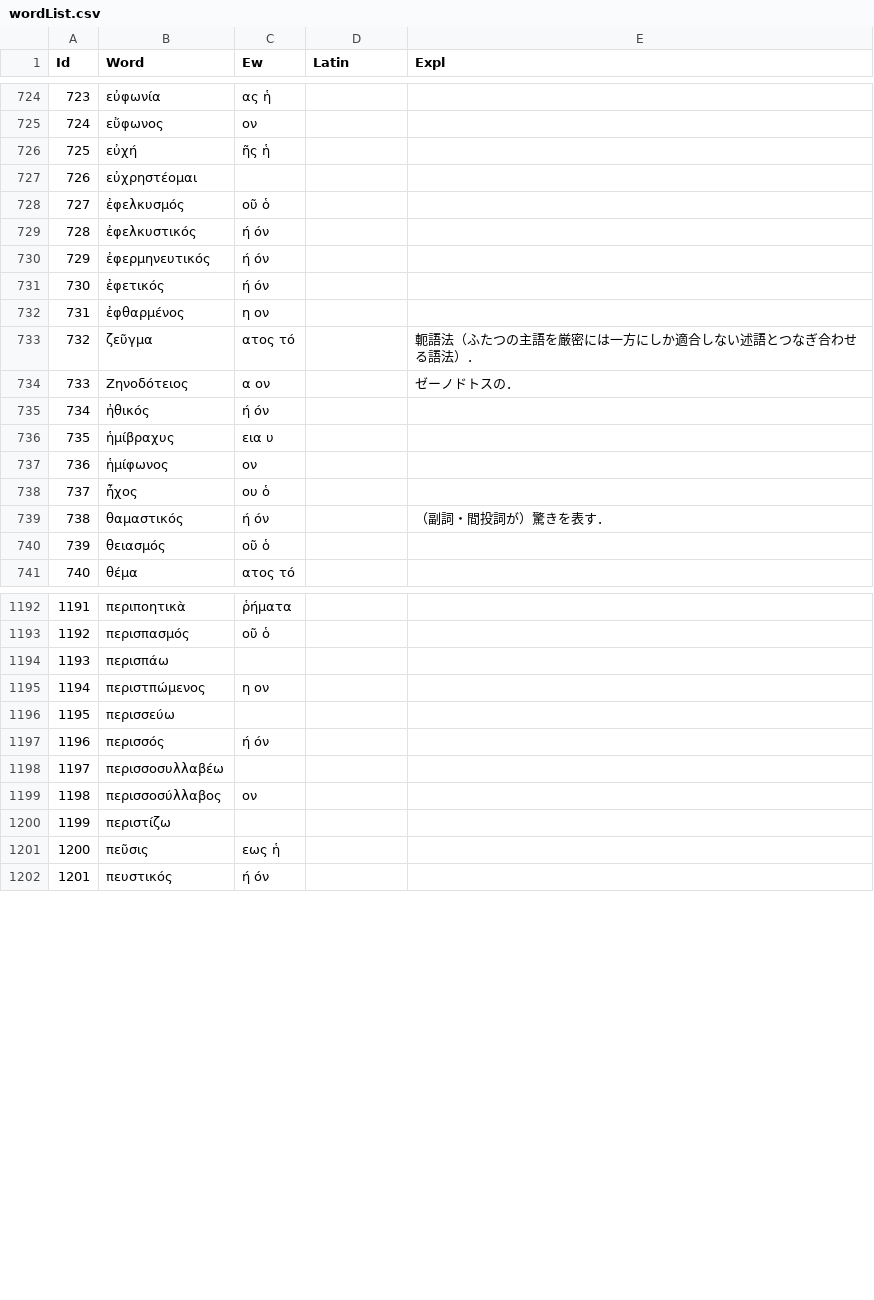
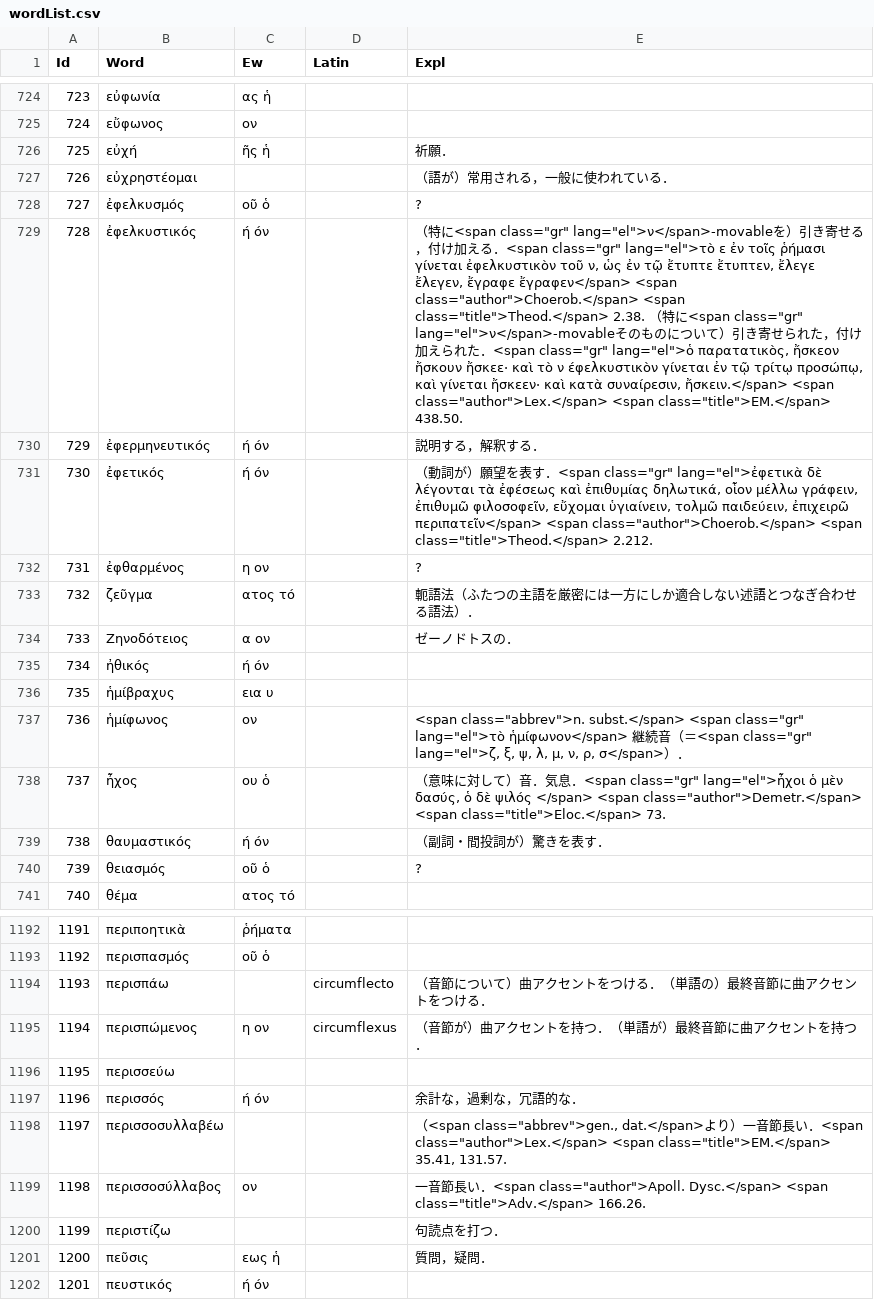
Before and after one commit to ncrt035/lexiconGrammaticum, a CSV file: wordList.csv, drawn as a sheet; only a part is shown, gaps mark what is left out; the diff covers the shown part only; the diff names each change by its address in the sheet, - before the commit and + after, or states it on an @@ line.

Commit message:
Add explanations

```diff
--- a/wordList.csv
+++ b/wordList.csv
-E726 (Expl): (empty)
+E726 (Expl): 祈願．
-E727 (Expl): (empty)
+E727 (Expl): （語が）常用される，一般に使われている．
-E728 (Expl): (empty)
+E728 (Expl): ?
-E729 (Expl): (empty)
+E729 (Expl): （特に<span class="gr" lang="el">ν</span>-movableを）引き寄せる，付け加える．<span class="gr" lang="el">τὸ ε ἐν τοῖς ῥήμασι γίνεται ἐφελκυστικὸν τοῦ ν, ὡς ἐν τῷ ἔτυπτε ἔτυπτεν, ἔλεγε ἔλεγεν, ἔγραφε ἔγραφεν</span> <span class="author">Choerob.</span> <span class="title">Theod.</span> 2.38. （特に<span class="gr" lang="el">ν</span>-movableそのものについて）引き寄せられた，付け加えられた．<span class="gr" lang="el">ὁ παρατατικὸς, ἤσκεον ἤσκουν ἤσκεε· καὶ τὸ ν έφελκυστικὸν γίνεται ἐν τῷ τρίτῳ προσώπῳ, καὶ γίνεται ἤσκεεν· καὶ κατὰ συναίρεσιν, ἤσκειν.</span> <span class="author">Lex.</span> <span class="title">EM.</span> 438.50.
-E730 (Expl): (empty)
+E730 (Expl): 説明する，解釈する．
-E731 (Expl): (empty)
+E731 (Expl): （動詞が）願望を表す．<span class="gr" lang="el">ἐφετικὰ δὲ λέγονται τὰ ἐφέσεως καὶ ἐπιθυμίας δηλωτικά, οἷον μέλλω γράφειν, ἐπιθυμῶ φιλοσοφεῖν, εὔχομαι ὑγιαίνειν, τολμῶ παιδεύειν, ἐπιχειρῶ περιπατεῖν</span> <span class="author">Choerob.</span> <span class="title">Theod.</span> 2.212.
-E732 (Expl): (empty)
+E732 (Expl): ?
-E737 (Expl): (empty)
+E737 (Expl): <span class="abbrev">n. subst.</span> <span class="gr" lang="el">τὸ ἡμίφωνον</span> 継続音（＝<span class="gr" lang="el">ζ, ξ, ψ, λ, μ, ν, ρ, σ</span>）．
-E738 (Expl): (empty)
+E738 (Expl): （意味に対して）音．気息．<span class="gr" lang="el">ἦχοι ὁ μὲν δασύς, ὁ δὲ ψιλός </span> <span class="author">Demetr.</span> <span class="title">Eloc.</span> 73.
-B739 (Word): θαμαστικός
+B739 (Word): θαυμαστικός
-E740 (Expl): (empty)
+E740 (Expl): ?
-D1194 (Latin): (empty)
+D1194 (Latin): circumflecto
-E1194 (Expl): (empty)
+E1194 (Expl): （音節について）曲アクセントをつける．（単語の）最終音節に曲アクセントをつける．
-B1195 (Word): περιστπώμενος
+B1195 (Word): περισπώμενος
-D1195 (Latin): (empty)
+D1195 (Latin): circumflexus
-E1195 (Expl): (empty)
+E1195 (Expl): （音節が）曲アクセントを持つ．（単語が）最終音節に曲アクセントを持つ．
-E1197 (Expl): (empty)
+E1197 (Expl): 余計な，過剰な，冗語的な．
-E1198 (Expl): (empty)
+E1198 (Expl): （<span class="abbrev">gen., dat.</span>より）一音節長い．<span class="author">Lex.</span> <span class="title">EM.</span> 35.41, 131.57.
-E1199 (Expl): (empty)
+E1199 (Expl): 一音節長い．<span class="author">Apoll. Dysc.</span> <span class="title">Adv.</span> 166.26.
-E1200 (Expl): (empty)
+E1200 (Expl): 句読点を打つ．
-E1201 (Expl): (empty)
+E1201 (Expl): 質問，疑問．
```
Also changed, not shown: 17 edited cells elsewhere in this file.
